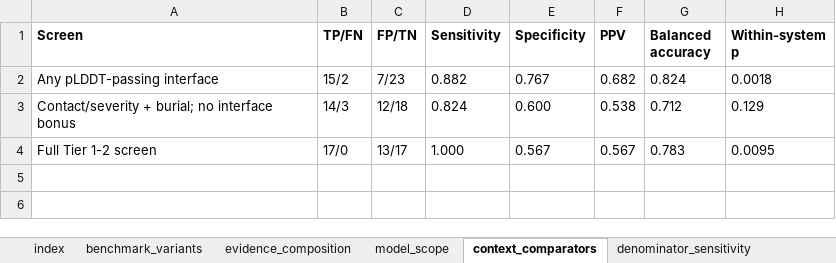
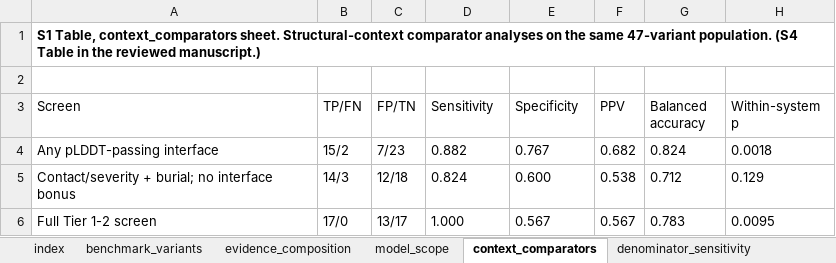
Before and after one commit to la424/comavi, an Excel workbook: submission/COMAVI_v7.12_SI/S1_Table.xlsx, sheet context_comparators, drawn as a sheet; values as stored, in another font and other column widths than the file's, no borders; addresses are those after the commit; the diff names each change by its address in the sheet, - before the commit and + after, or states it on an @@ line.

```diff
--- a/submission/COMAVI_v7.12_SI/S1_Table.xlsx (sheet context_comparators)
+++ b/submission/COMAVI_v7.12_SI/S1_Table.xlsx (sheet context_comparators)
+row 1: S1 Table, context_comparators sheet. Structural-context comparator analyses on the same 47-variant population. (S4 Table in the reviewed manuscript.)
+row 2: (empty)
-A3:H3 bold: on
+A3:H3 bold: off
```
Also changed, not shown: sheet index, sheet benchmark_variants, sheet denominator_sensitivity, sheet evidence_composition, sheet fold_binding_disagreements, sheet model_scope, submission/COMAVI_v7.12_SI/S2_Table.xlsx, 7 other files.
